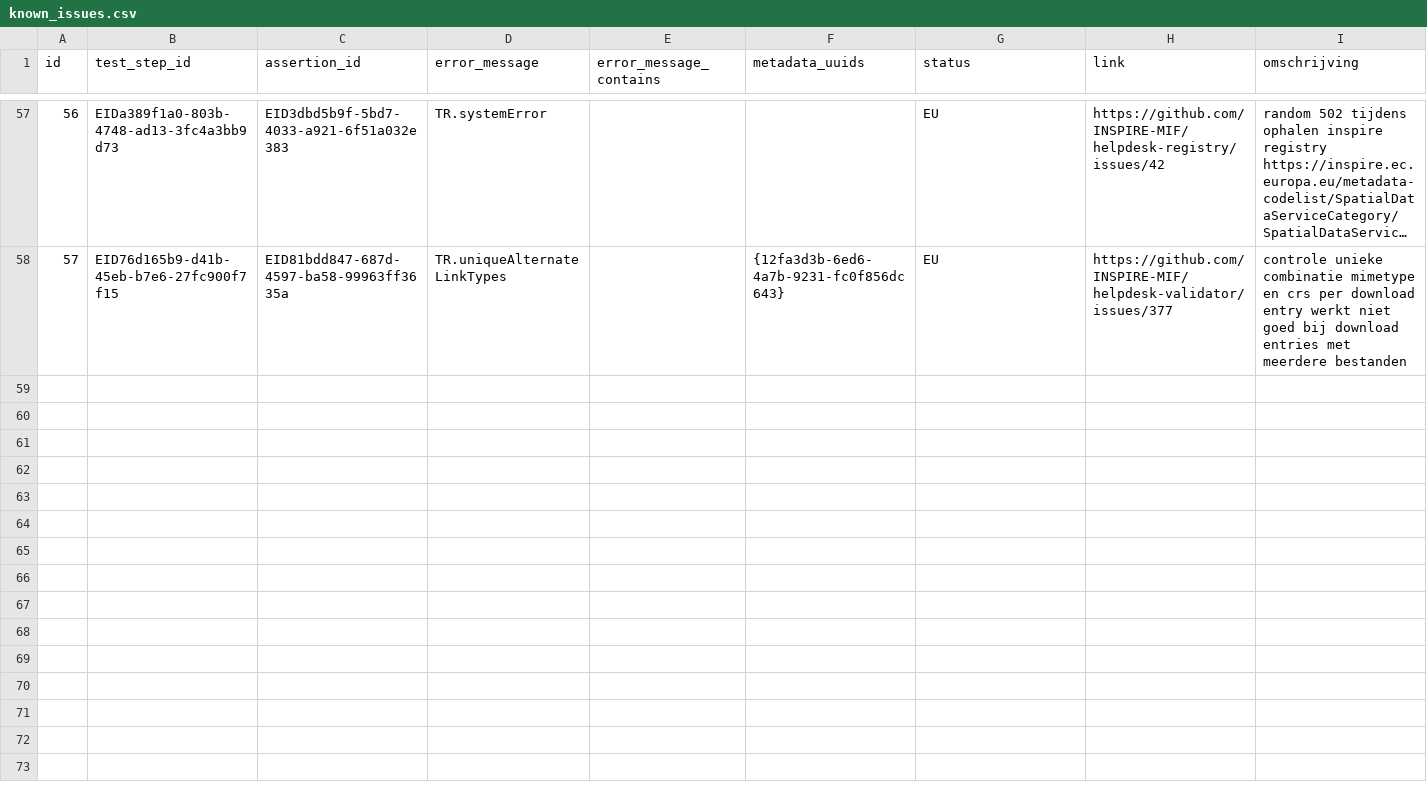
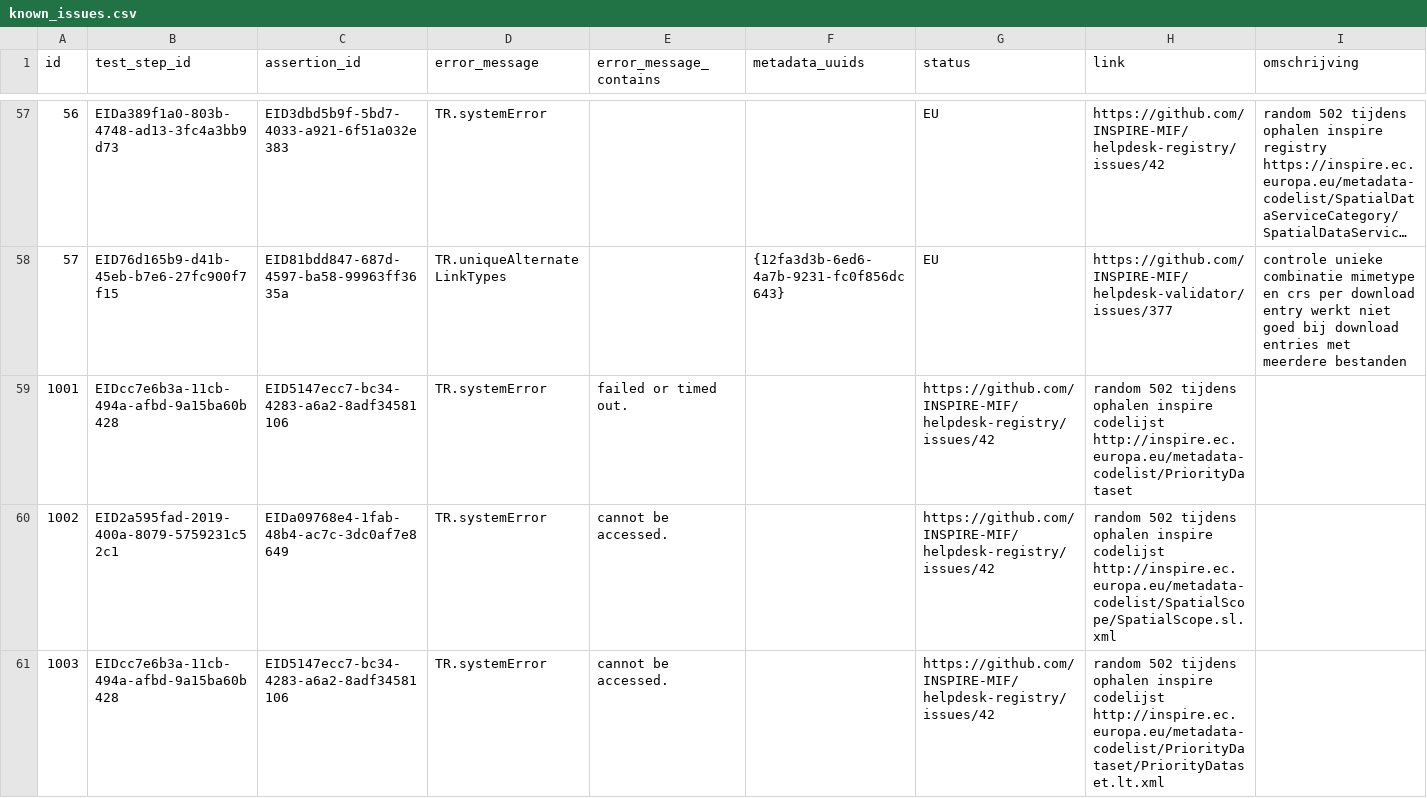
Before and after one commit to PDOK/inspire_etf_know_issues, a CSV file: known_issues.csv, drawn as a sheet; only a part is shown, gaps mark what is left out; long unchanged cells end in …; the diff covers the shown part only; the diff names each change by its address in the sheet, - before the commit and + after, or states it on an @@ line.

Commit message:
Update known_issues.csv

```diff
--- a/known_issues.csv
+++ b/known_issues.csv
+row 59: 1001 | EIDcc7e6b3a-11cb-494a-afbd-9a15ba60b428 | EID5147ecc7-bc34-4283-a6a2-8adf34581106 | TR.systemError | failed or timed out. |  | https://github.com/INSPIRE-MIF/helpdesk-registry/issues/42 | random 502 tijdens ophalen inspire codelijst http://inspire.ec.europa.eu/metadata-codelist/PriorityDataset
+row 60: 1002 | EID2a595fad-2019-400a-8079-5759231c52c1 | EIDa09768e4-1fab-48b4-ac7c-3dc0af7e8649 | TR.systemError | cannot be accessed. |  | https://github.com/INSPIRE-MIF/helpdesk-registry/issues/42 | random 502 tijdens ophalen inspire codelijst http://inspire.ec.europa.eu/metadata-codelist/SpatialScope/SpatialScope.sl.xml
+row 61: 1003 | EIDcc7e6b3a-11cb-494a-afbd-9a15ba60b428 | EID5147ecc7-bc34-4283-a6a2-8adf34581106 | TR.systemError | cannot be accessed. |  | https://github.com/INSPIRE-MIF/helpdesk-registry/issues/42 | random 502 tijdens ophalen inspire codelijst http://inspire.ec.europa.eu/metadata-codelist/PriorityDataset/PriorityDataset.lt.xml
```
Also changed, not shown: 2 added rows elsewhere in this file.
